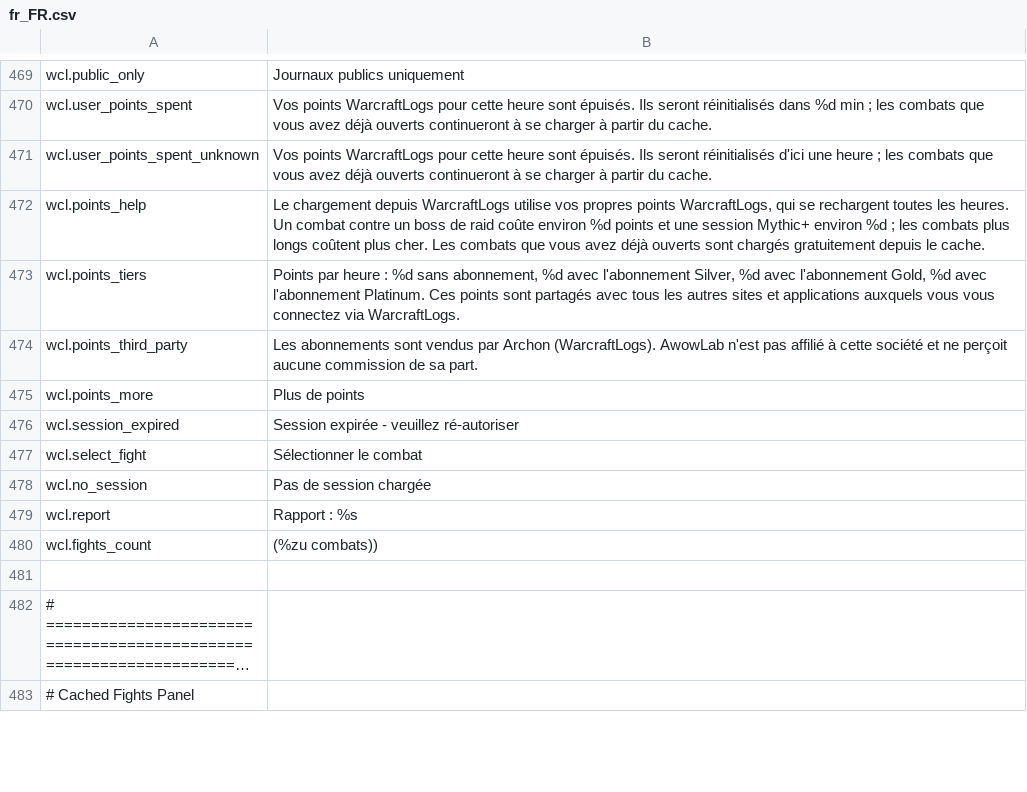
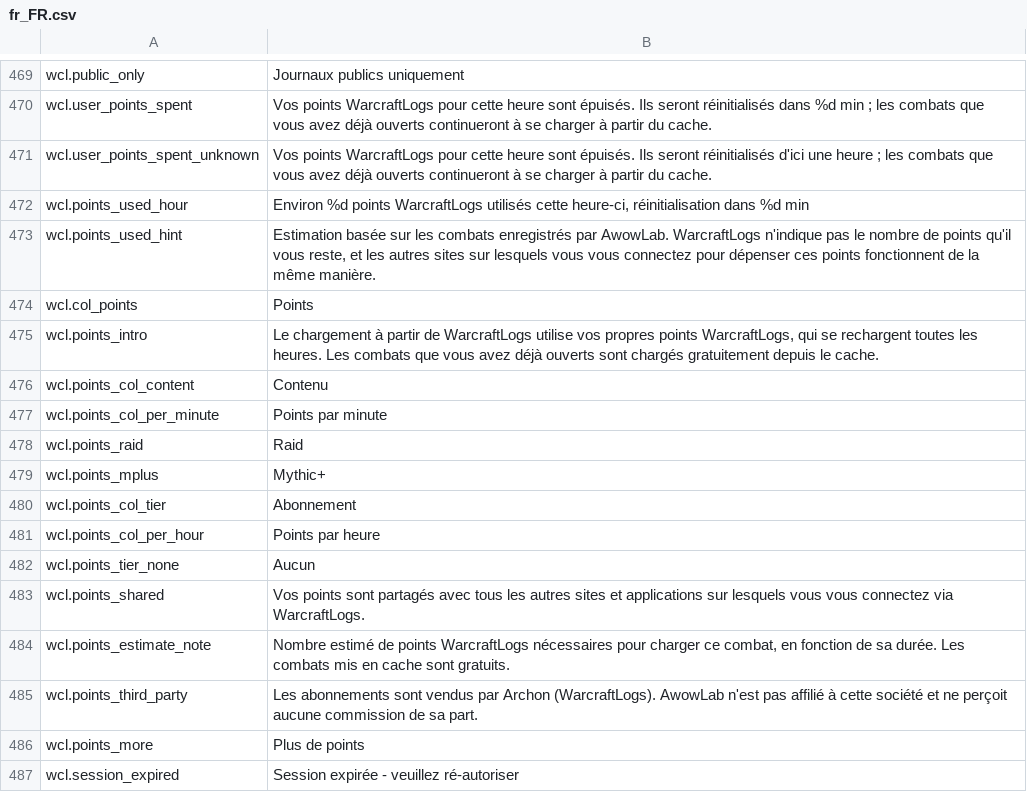
Before and after one commit to Wobblucy/Awowlab, a CSV file: AwowLab/data/lang/fr_FR.csv, drawn as a sheet; only a part is shown, gaps mark what is left out; the shorter side is filled out with more unchanged rows; long unchanged cells end in …; removed rows and columns are numbered as before the commit, all else as after; the diff names each change by its address in the sheet, - before the commit and + after, or states it on an @@ line.

```diff
--- a/AwowLab/data/lang/fr_FR.csv
+++ b/AwowLab/data/lang/fr_FR.csv
-row 472: wcl.points_help | Le chargement depuis WarcraftLogs utilise vos propres points WarcraftLogs, qui se rechargent toutes les heures. Un combat contre un boss de raid coûte environ %d points et une session Mythic+ environ %d ; les combats plus longs coûtent plus cher. Les combats que vous avez déjà ouverts sont chargés gratuitement depuis le cache.
-row 473: wcl.points_tiers | Points par heure : %d sans abonnement, %d avec l'abonnement Silver, %d avec l'abonnement Gold, %d avec l'abonnement Platinum. Ces points sont partagés avec tous les autres sites et applications auxquels vous vous connectez via WarcraftLogs.
+row 472: wcl.points_used_hour | Environ %d points WarcraftLogs utilisés cette heure-ci, réinitialisation dans %d min
+row 473: wcl.points_used_hint | Estimation basée sur les combats enregistrés par AwowLab. WarcraftLogs n'indique pas le nombre de points qu'il vous reste, et les autres sites sur lesquels vous vous connectez pour dépenser ces points fonctionnent de la même manière.
+row 474: wcl.col_points | Points
+row 475: wcl.points_intro | Le chargement à partir de WarcraftLogs utilise vos propres points WarcraftLogs, qui se rechargent toutes les heures. Les combats que vous avez déjà ouverts sont chargés gratuitement depuis le cache.
+row 476: wcl.points_col_content | Contenu
+row 477: wcl.points_col_per_minute | Points par minute
+row 478: wcl.points_raid | Raid
+row 479: wcl.points_mplus | Mythic+
+row 480: wcl.points_col_tier | Abonnement
+row 481: wcl.points_col_per_hour | Points par heure
+row 482: wcl.points_tier_none | Aucun
+row 483: wcl.points_shared | Vos points sont partagés avec tous les autres sites et applications sur lesquels vous vous connectez via WarcraftLogs.
+row 484: wcl.points_estimate_note | Nombre estimé de points WarcraftLogs nécessaires pour charger ce combat, en fonction de sa durée. Les combats mis en cache sont gratuits.
```
Also changed, not shown: AwowLab/data/lang/de_DE.csv, AwowLab/data/lang/es_MX.csv, 15 other files.
